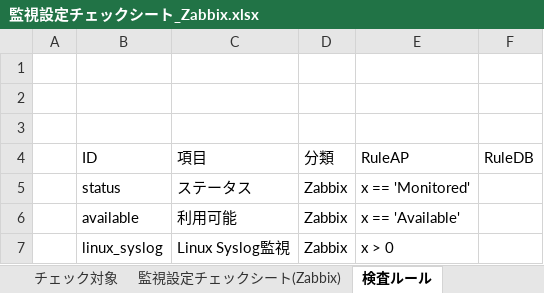
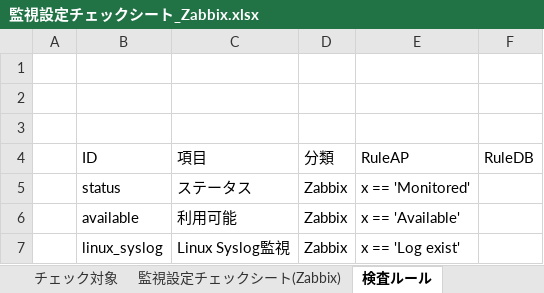
Before and after one commit to frsw3nr/server-acceptance-zabbix, an Excel workbook: 監視設定チェックシート_Zabbix.xlsx, sheet 検査ルール, drawn as a sheet; values as stored, in another font and other column widths than the file's, no borders; the diff names each change by its address in the sheet, - before the commit and + after, or states it on an @@ line.

```diff
--- a/監視設定チェックシート_Zabbix.xlsx (sheet 検査ルール)
+++ b/監視設定チェックシート_Zabbix.xlsx (sheet 検査ルール)
-E7: x > 0
+E7: x == 'Log exist'
```
Also changed, not shown: sheet 監視設定チェックシート(Zabbix), 2 other files.
